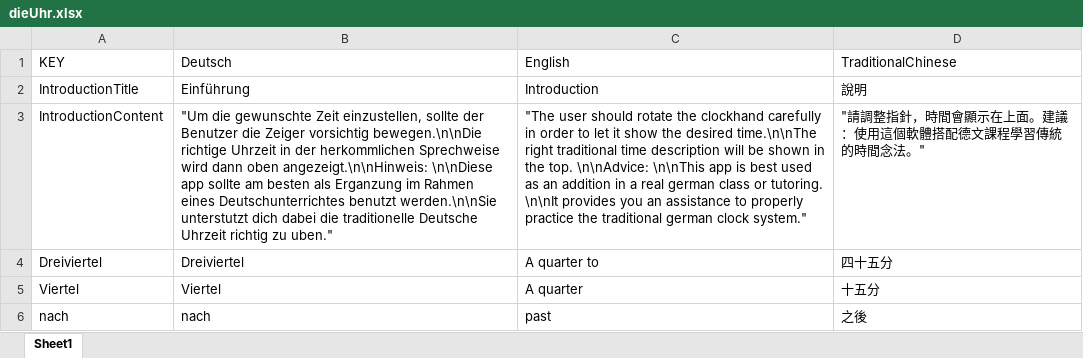
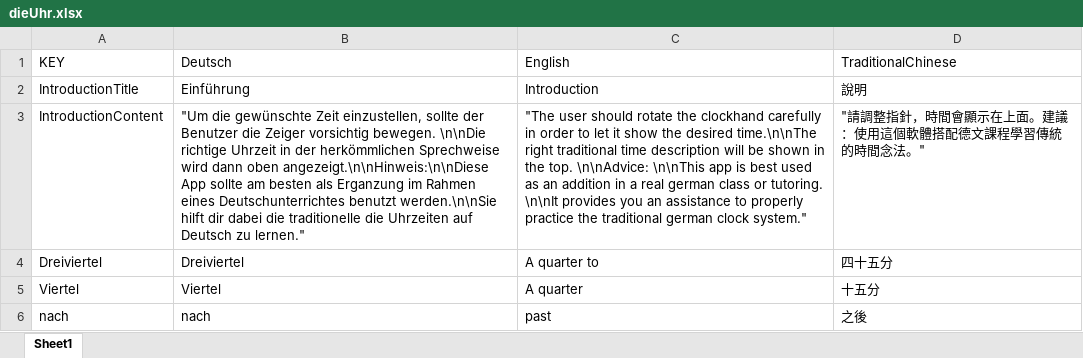
Before and after one commit to NDark/dieUhr, an Excel workbook: Doc/dieUhr.xlsx, sheet Sheet1, drawn as a sheet; only a part is shown; values as stored, in another font and other column widths than the file's, no borders; charts and pictures not drawn; the diff covers the shown part only; the diff names each change by its address in the sheet, - before the commit and + after, or states it on an @@ line.

```diff
--- a/Doc/dieUhr.xlsx (sheet Sheet1)
+++ b/Doc/dieUhr.xlsx (sheet Sheet1)
-B3 (Deutsch): "Um die gewunschte Zeit einzustellen, sollte der Benutzer die Zeiger vorsichtig bewegen.\n\nDie richtige Uhrzeit in der herkommlichen Sprechweise wird dann oben angezeigt.\n\nHinweis: \n\nDiese app sollte am besten als Erganzung im Rahmen eines Deutschunterrichtes benutzt werden.\n\nSie unterstutzt dich dabei die traditionelle Deutsche Uhrzeit richtig zu uben."
+B3 (Deutsch): "Um die gewünschte Zeit einzustellen, sollte der Benutzer die Zeiger vorsichtig bewegen. \n\nDie richtige Uhrzeit in der herkömmlichen Sprechweise wird dann oben angezeigt.\n\nHinweis:\n\nDiese App sollte am besten als Erganzung im Rahmen eines Deutschunterrichtes benutzt werden.\n\nSie hilft dir dabei die traditionelle die Uhrzeiten auf Deutsch zu lernen."
```
Also changed, not shown: 62 added rows and 6 edited cells elsewhere in this sheet, 3 other files.
